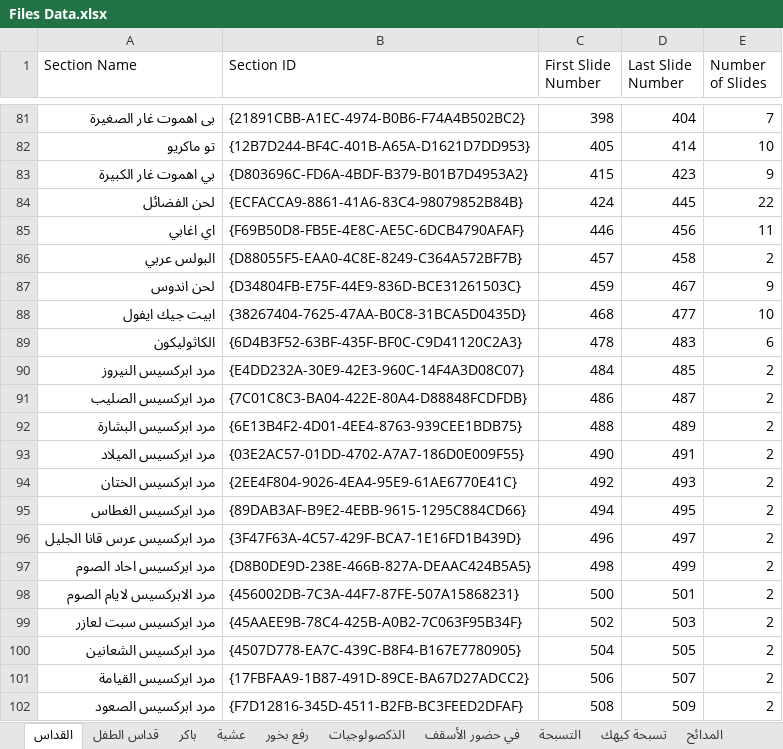
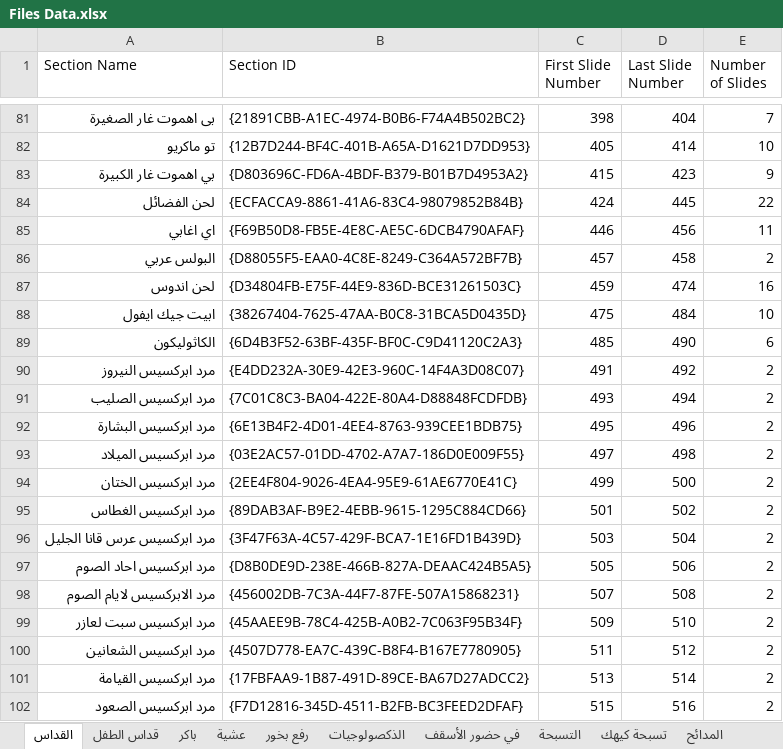
Before and after one commit to johnwassfy/St.Mary-Maadi-Liturgies, an Excel workbook: Files Data.xlsx, sheet القداس, drawn as a sheet; only a part is shown, gaps mark what is left out; values as stored, in another font and other column widths than the file's, no borders; the diff covers the shown part only; the diff names each change by its address in the sheet, - before the commit and + after, or states it on an @@ line.

```diff
--- a/Files Data.xlsx (sheet القداس)
+++ b/Files Data.xlsx (sheet القداس)
-D87 (Last Slide Number): 467
+D87 (Last Slide Number): 474
-E87 (Number of Slides): 9
+E87 (Number of Slides): 16
-C88 (First Slide Number): 468
+C88 (First Slide Number): 475
-D88 (Last Slide Number): 477
+D88 (Last Slide Number): 484
-C89 (First Slide Number): 478
+C89 (First Slide Number): 485
-D89 (Last Slide Number): 483
+D89 (Last Slide Number): 490
-C90 (First Slide Number): 484
+C90 (First Slide Number): 491
-D90 (Last Slide Number): 485
+D90 (Last Slide Number): 492
-C91 (First Slide Number): 486
+C91 (First Slide Number): 493
-D91 (Last Slide Number): 487
+D91 (Last Slide Number): 494
-C92 (First Slide Number): 488
+C92 (First Slide Number): 495
-D92 (Last Slide Number): 489
+D92 (Last Slide Number): 496
-C93 (First Slide Number): 490
+C93 (First Slide Number): 497
-D93 (Last Slide Number): 491
+D93 (Last Slide Number): 498
-C94 (First Slide Number): 492
+C94 (First Slide Number): 499
-D94 (Last Slide Number): 493
+D94 (Last Slide Number): 500
-C95 (First Slide Number): 494
+C95 (First Slide Number): 501
-D95 (Last Slide Number): 495
+D95 (Last Slide Number): 502
-C96 (First Slide Number): 496
+C96 (First Slide Number): 503
-D96 (Last Slide Number): 497
+D96 (Last Slide Number): 504
-C97 (First Slide Number): 498
+C97 (First Slide Number): 505
-D97 (Last Slide Number): 499
+D97 (Last Slide Number): 506
-C98 (First Slide Number): 500
+C98 (First Slide Number): 507
-D98 (Last Slide Number): 501
+D98 (Last Slide Number): 508
-C99 (First Slide Number): 502
+C99 (First Slide Number): 509
-D99 (Last Slide Number): 503
+D99 (Last Slide Number): 510
-C100 (First Slide Number): 504
+C100 (First Slide Number): 511
-D100 (Last Slide Number): 505
+D100 (Last Slide Number): 512
-C101 (First Slide Number): 506
+C101 (First Slide Number): 513
-D101 (Last Slide Number): 507
+D101 (Last Slide Number): 514
-C102 (First Slide Number): 508
+C102 (First Slide Number): 515
-D102 (Last Slide Number): 509
+D102 (Last Slide Number): 516
```
Also changed, not shown: 11 added rows, 13 removed rows and 717 edited cells elsewhere in this sheet, sheet المدائح, Tables.xlsx, 8 other files.
